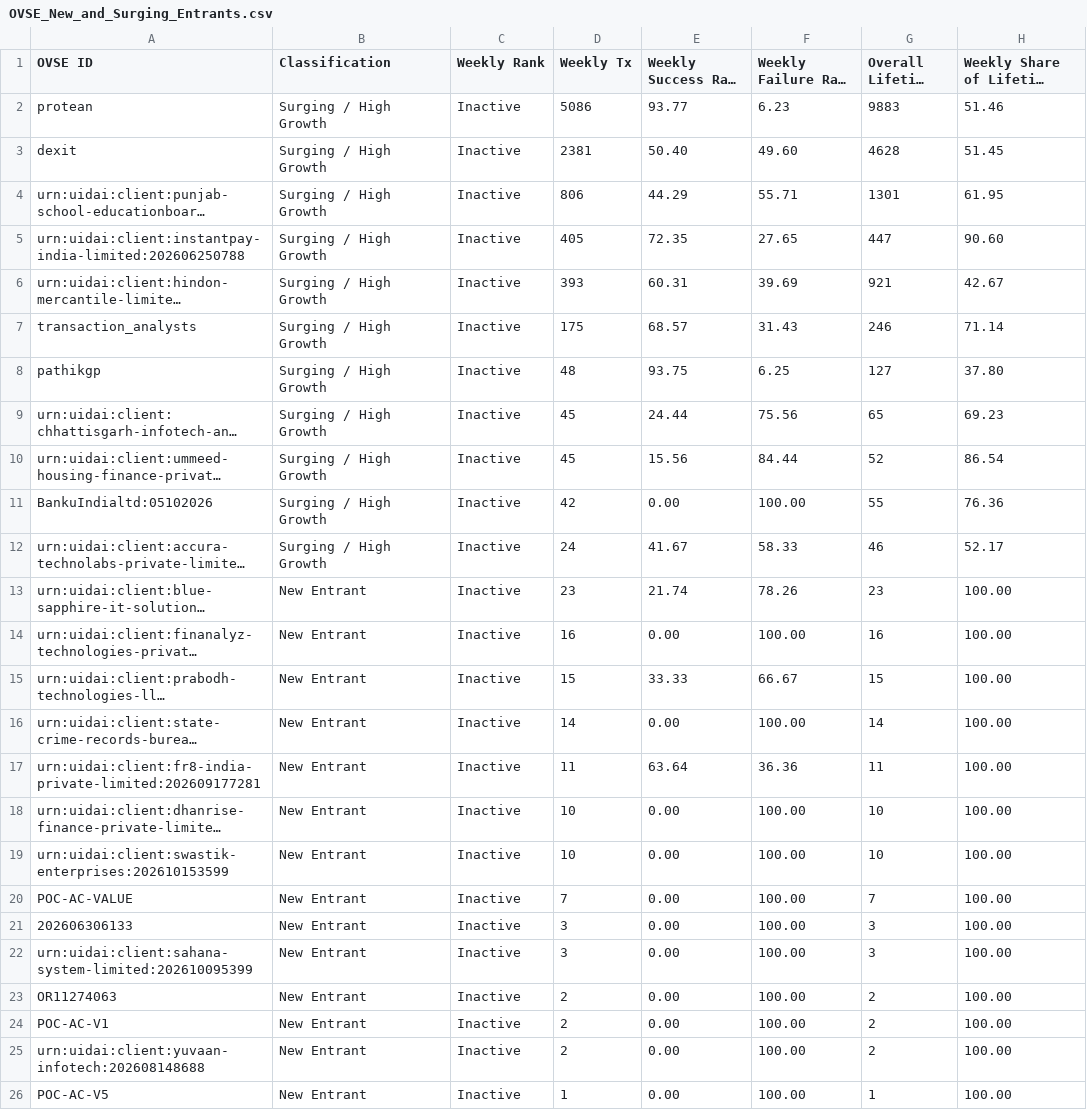
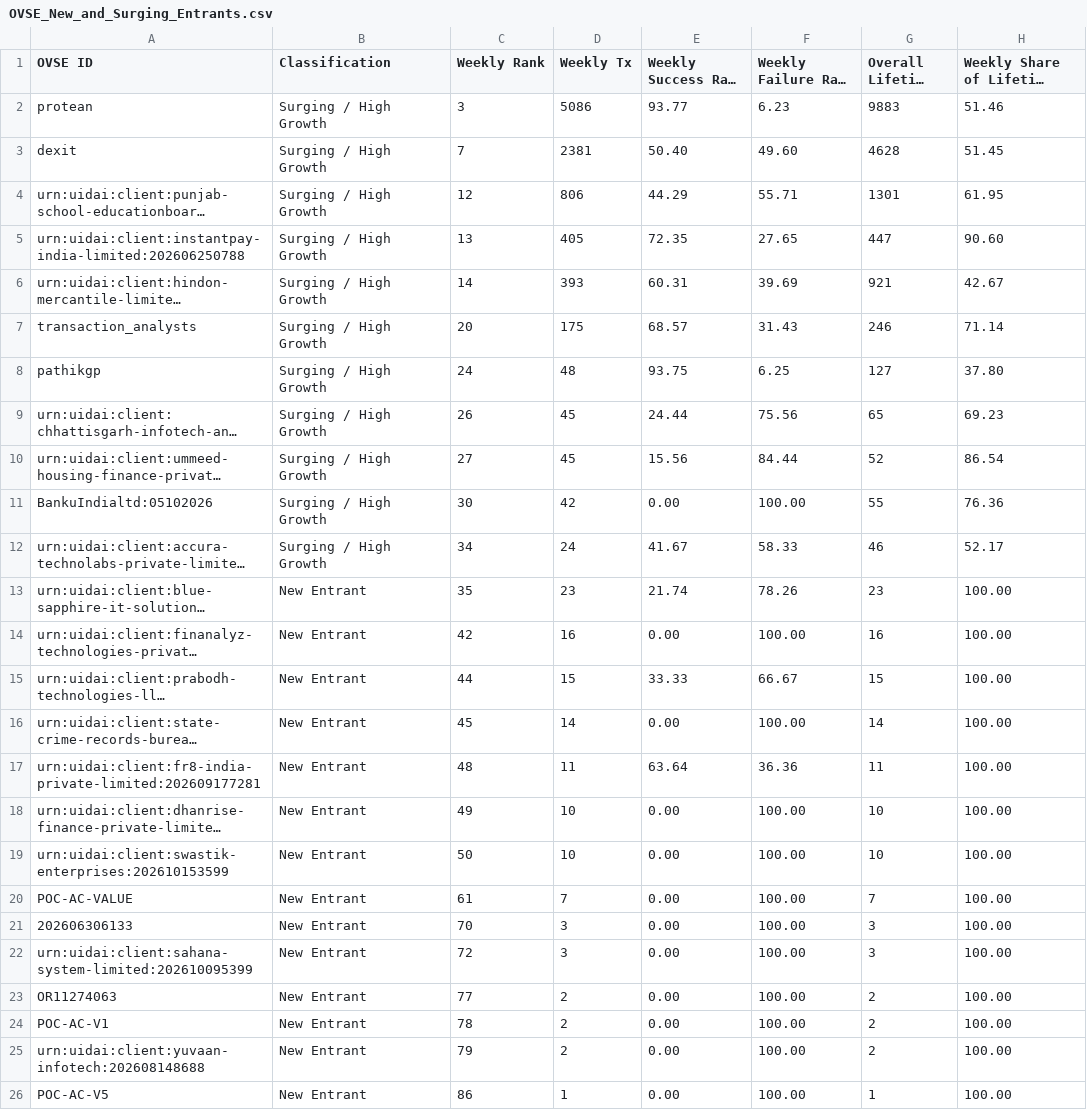
Before and after one commit to abee-narayan/OVSE-Dashboard, a CSV file: OVSE_New_and_Surging_Entrants.csv, drawn as a sheet; long unchanged cells end in …; the diff names each change by its address in the sheet, - before the commit and + after, or states it on an @@ line.

```diff
--- a/OVSE_New_and_Surging_Entrants.csv
+++ b/OVSE_New_and_Surging_Entrants.csv
-C2 (Weekly Rank): Inactive
+C2 (Weekly Rank): 3
-C3 (Weekly Rank): Inactive
+C3 (Weekly Rank): 7
-C4 (Weekly Rank): Inactive
+C4 (Weekly Rank): 12
-C5 (Weekly Rank): Inactive
+C5 (Weekly Rank): 13
-C6 (Weekly Rank): Inactive
+C6 (Weekly Rank): 14
-C7 (Weekly Rank): Inactive
+C7 (Weekly Rank): 20
-C8 (Weekly Rank): Inactive
+C8 (Weekly Rank): 24
-C9 (Weekly Rank): Inactive
+C9 (Weekly Rank): 26
-C10 (Weekly Rank): Inactive
+C10 (Weekly Rank): 27
-C11 (Weekly Rank): Inactive
+C11 (Weekly Rank): 30
-C12 (Weekly Rank): Inactive
+C12 (Weekly Rank): 34
-C13 (Weekly Rank): Inactive
+C13 (Weekly Rank): 35
-C14 (Weekly Rank): Inactive
+C14 (Weekly Rank): 42
-C15 (Weekly Rank): Inactive
+C15 (Weekly Rank): 44
-C16 (Weekly Rank): Inactive
+C16 (Weekly Rank): 45
-C17 (Weekly Rank): Inactive
+C17 (Weekly Rank): 48
-C18 (Weekly Rank): Inactive
+C18 (Weekly Rank): 49
-C19 (Weekly Rank): Inactive
+C19 (Weekly Rank): 50
-C20 (Weekly Rank): Inactive
+C20 (Weekly Rank): 61
-C21 (Weekly Rank): Inactive
+C21 (Weekly Rank): 70
-C22 (Weekly Rank): Inactive
+C22 (Weekly Rank): 72
-C23 (Weekly Rank): Inactive
+C23 (Weekly Rank): 77
-C24 (Weekly Rank): Inactive
+C24 (Weekly Rank): 78
-C25 (Weekly Rank): Inactive
+C25 (Weekly Rank): 79
-C26 (Weekly Rank): Inactive
+C26 (Weekly Rank): 86
```
Also changed, not shown: OVSE_Error_Code_Analysis.csv, OVSE_Executive_Summary_Report.csv, 6 other files.
